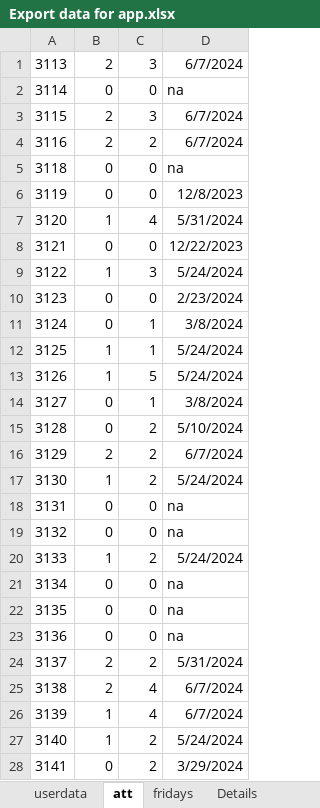
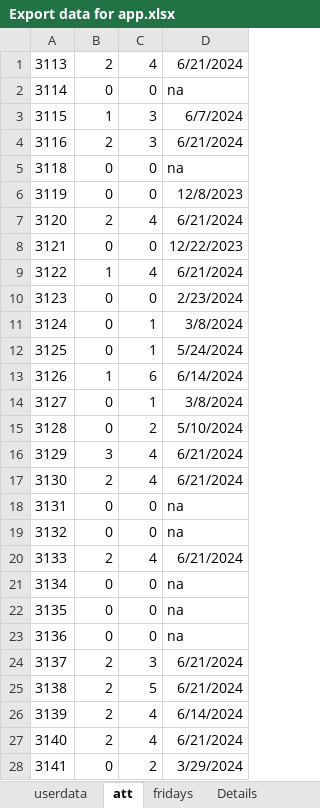
Before and after one commit to KyrillosMorgan/preparatory, an Excel workbook: Tools/Export data for app.xlsx, sheet att, drawn as a sheet; only a part is shown; values as stored, in another font and other column widths than the file's, no borders; the diff covers the shown part only; the diff names each change by its address in the sheet, - before the commit and + after, or states it on an @@ line.

```diff
--- a/Tools/Export data for app.xlsx (sheet att)
+++ b/Tools/Export data for app.xlsx (sheet att)
-C1: 3
+C1: 4
-D1: 6/7/2024
+D1: 6/21/2024
-B3: 2
+B3: 1
-C4: 2
+C4: 3
-D4: 6/7/2024
+D4: 6/21/2024
-B7: 1
+B7: 2
-D7: 5/31/2024
+D7: 6/21/2024
-C9: 3
+C9: 4
-D9: 5/24/2024
+D9: 6/21/2024
-B12: 1
+B12: 0
-C13: 5
+C13: 6
-D13: 5/24/2024
+D13: 6/14/2024
-B16: 2
+B16: 3
-C16:C17: 2
+C16:C17: 4
-D16: 6/7/2024
+D16: 6/21/2024
-B17: 1
+B17: 2
-D17: 5/24/2024
+D17: 6/21/2024
-B20: 1
+B20: 2
-C20: 2
+C20: 4
-D20: 5/24/2024
+D20: 6/21/2024
-C24: 2
+C24: 3
-D24: 5/31/2024
+D24: 6/21/2024
-C25: 4
+C25: 5
-D25: 6/7/2024
+D25: 6/21/2024
-B26:B27: 1
+B26:B27: 2
-D26: 6/7/2024
+D26: 6/14/2024
-C27: 2
+C27: 4
-D27: 5/24/2024
+D27: 6/21/2024
```
Also changed, not shown: 173 edited cells elsewhere in this sheet, sheet Attendance, sheet fridays, sheet userdata, sheet Details, formulas that keep their value, Tools/Attendance export tool.xlsx, 1 other file.
